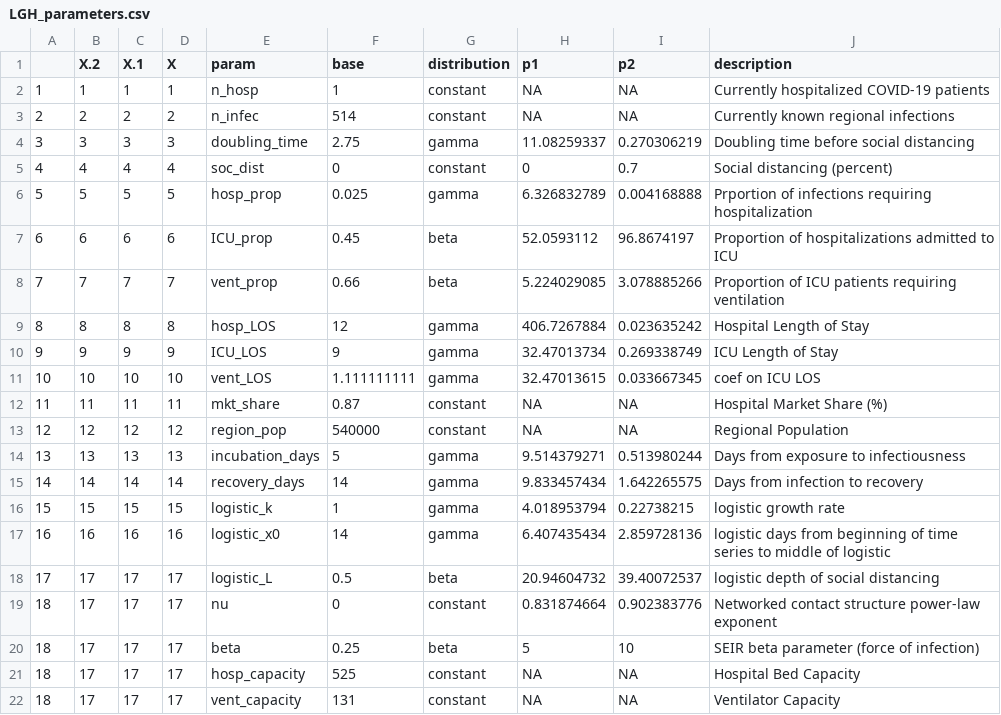
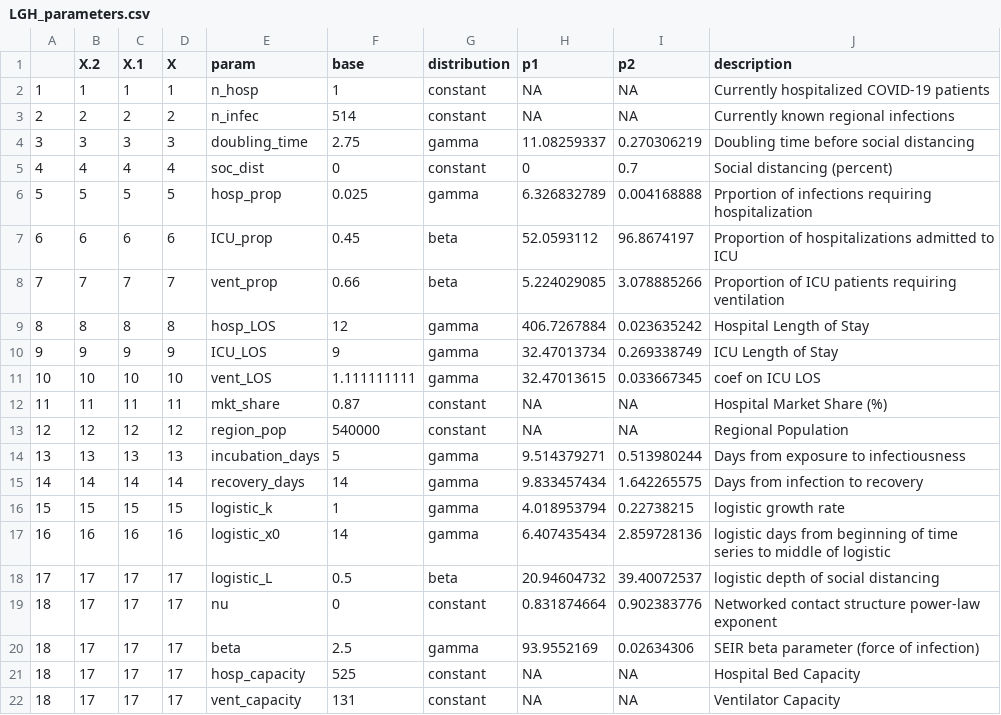
Before and after one commit to pennsignals/bayes-chime, a CSV file: data/LGH_parameters.csv, drawn as a sheet.

```diff
--- a/data/LGH_parameters.csv
+++ b/data/LGH_parameters.csv
@@ -19,3 +19,3 @@
 18,17,17,17,nu,0,constant,0.831874664,0.902383776,Networked contact structure power-law exponent
-18,17,17,17,beta,0.25,beta,5,10,SEIR beta parameter (force of infection)
+18,17,17,17,beta,2.5,gamma,93.9552169,0.02634306,SEIR beta parameter (force of infection)
 18,17,17,17,hosp_capacity,525,constant,NA,NA,Hospital Bed Capacity
```
Also changed, not shown: data/CCH_parameters.csv, data/HUP_parameters.csv, 5 other files.
